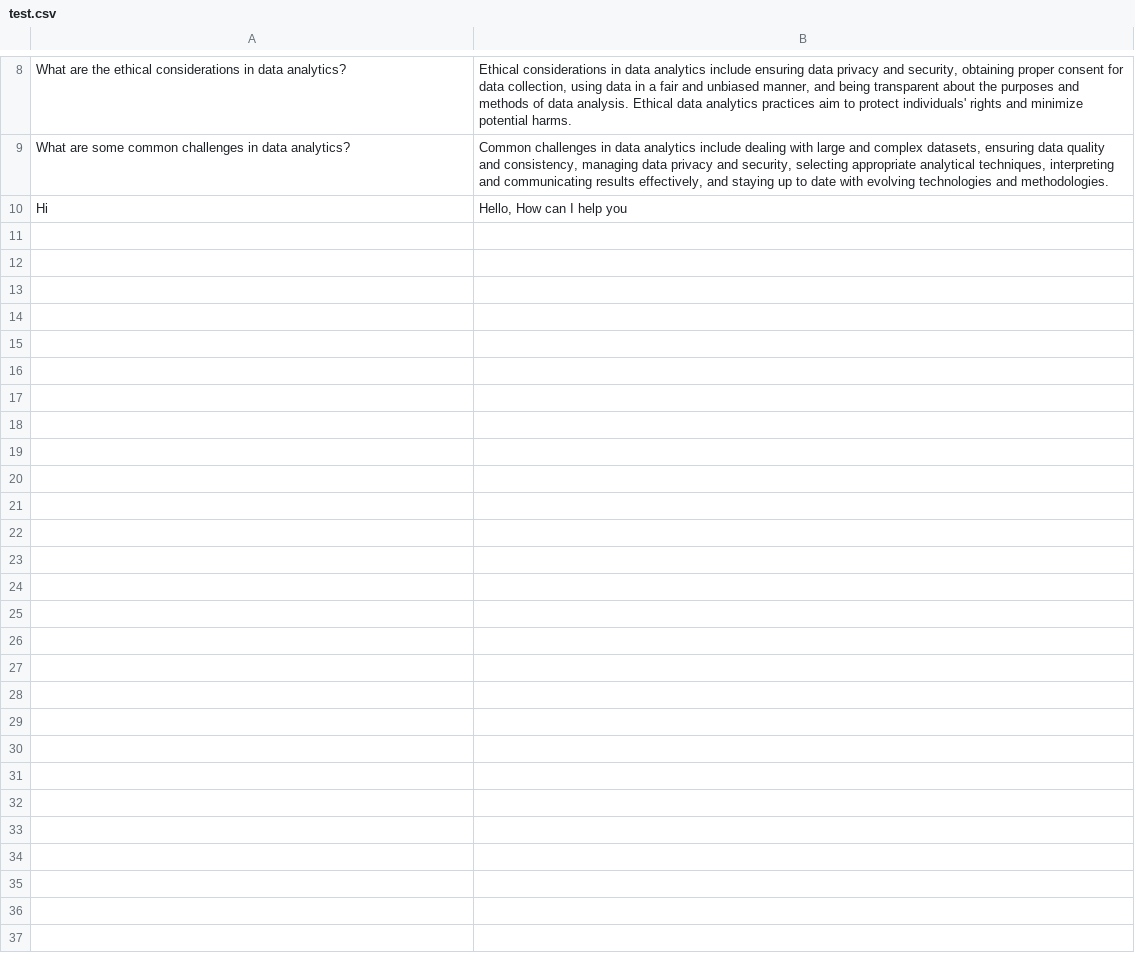
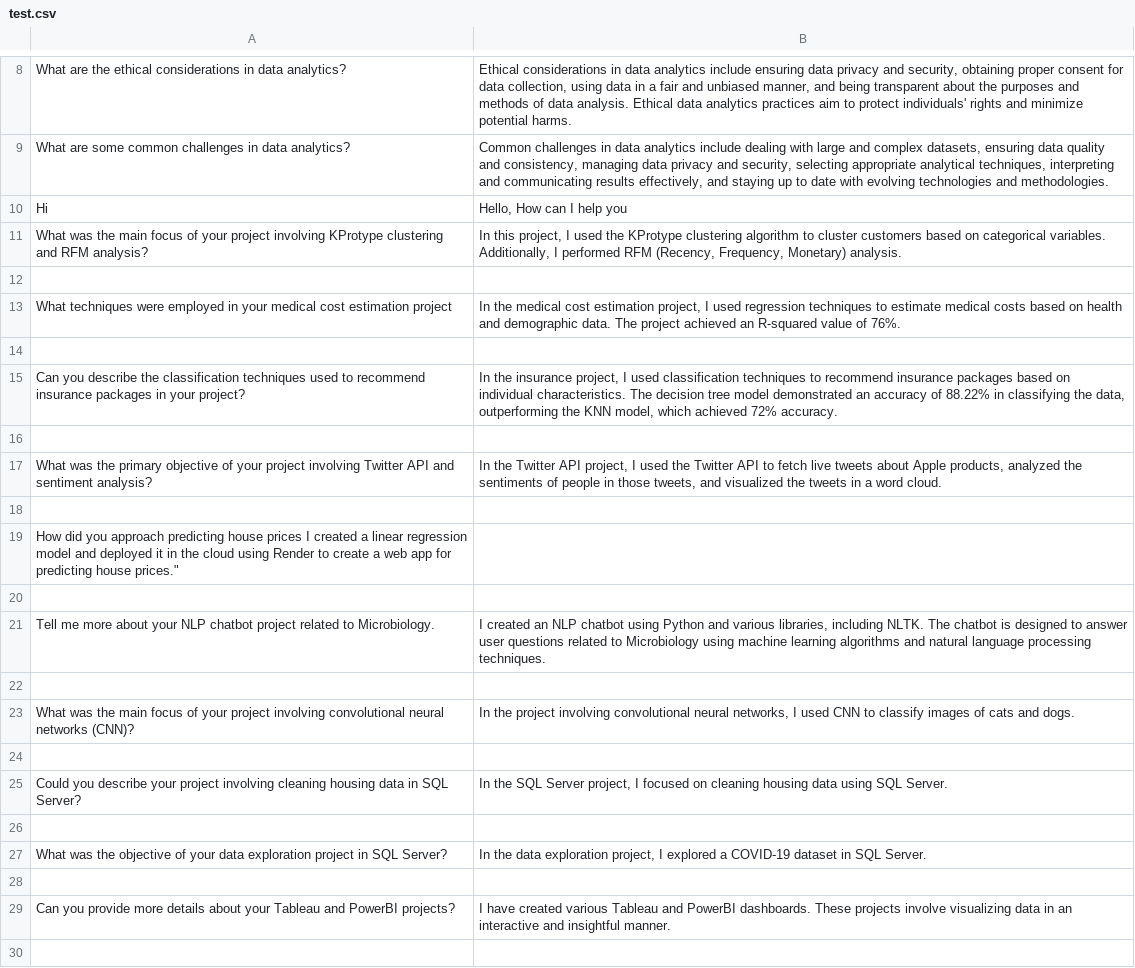
Before and after one commit to iamnirajkc-git/bot, a CSV file: test.csv, drawn as a sheet; only a part is shown, gaps mark what is left out; the diff covers the shown part only; the diff names each change by its address in the sheet, - before the commit and + after, or states it on an @@ line.

```diff
--- a/test.csv
+++ b/test.csv
+row 11: What was the main focus of your project involving KProtype clustering and RFM analysis? | In this project, I used the KProtype clustering algorithm to cluster customers based on categorical variables. Additionally, I performed RFM (Recency, Frequency, Monetary) analysis.
+row 12: (empty)
+row 13: What techniques were employed in your medical cost estimation project | In the medical cost estimation project, I used regression techniques to estimate medical costs based on health and demographic data. The project achieved an R-squared value of 76%.
+row 14: (empty)
+row 15: Can you describe the classification techniques used to recommend insurance packages in your project? | In the insurance project, I used classification techniques to recommend insurance packages based on individual characteristics. The decision tree model demonstrated an accuracy of 88.22% in classifying the data, outperforming the KNN model, which achieved 72% accuracy.
+row 16: (empty)
+row 17: What was the primary objective of your project involving Twitter API and sentiment analysis? | In the Twitter API project, I used the Twitter API to fetch live tweets about Apple products, analyzed the sentiments of people in those tweets, and visualized the tweets in a word cloud.
+row 18: (empty)
+row 19: How did you approach predicting house prices I created a linear regression model and deployed it in the cloud using Render to create a web app for predicting house prices."
+row 20: (empty)
+row 21: Tell me more about your NLP chatbot project related to Microbiology. | I created an NLP chatbot using Python and various libraries, including NLTK. The chatbot is designed to answer user questions related to Microbiology using machine learning algorithms and natural language processing techniques.
+row 22: (empty)
+row 23: What was the main focus of your project involving convolutional neural networks (CNN)? | In the project involving convolutional neural networks, I used CNN to classify images of cats and dogs.
+row 24: (empty)
+row 25: Could you describe your project involving cleaning housing data in SQL Server? | In the SQL Server project, I focused on cleaning housing data using SQL Server.
+row 26: (empty)
+row 27: What was the objective of your data exploration project in SQL Server? | In the data exploration project, I explored a COVID-19 dataset in SQL Server.
+row 28: (empty)
+row 29: Can you provide more details about your Tableau and PowerBI projects? | I have created various Tableau and PowerBI dashboards. These projects involve visualizing data in an interactive and insightful manner.
+row 30: (empty)
```
Also changed, not shown: 15 added rows elsewhere in this file, 3 other files.
